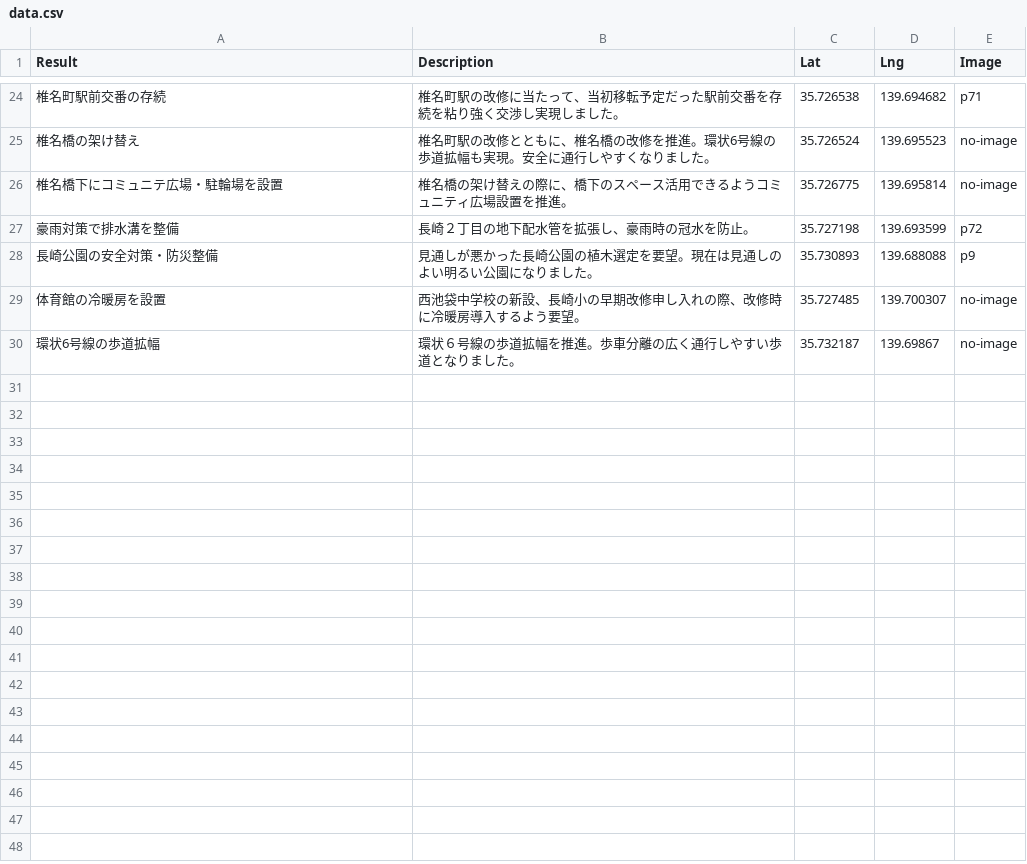
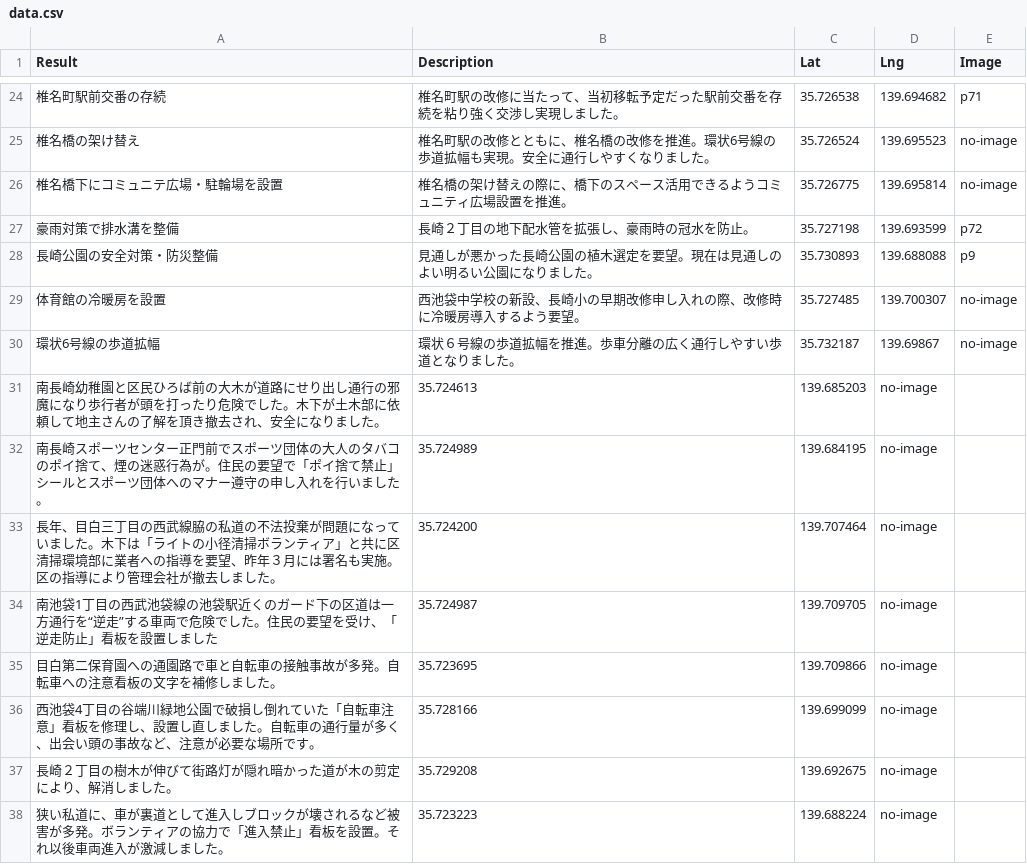
Before and after one commit to komei-toshima/kinoshita_jisseki_map, a CSV file: data.csv, drawn as a sheet; only a part is shown, gaps mark what is left out; the diff names each change by its address in the sheet, - before the commit and + after, or states it on an @@ line.

Commit message:
実績を追加

```diff
--- a/data.csv
+++ b/data.csv
+row 31: 南長崎幼稚園と区民ひろば前の大木が道路にせり出し通行の邪魔になり歩行者が頭を打ったり危険でした。木下が土木部に依頼して地主さんの了解を頂き撤去され、安全になりました。 | 35.724613 | 139.685203 | no-image
+row 32: 南長崎スポーツセンター正門前でスポーツ団体の大人のタバコのポイ捨て、煙の迷惑行為が。住民の要望で「ポイ捨て禁止」シールとスポーツ団体へのマナー遵守の申し入れを行いました。 | 35.724989 | 139.684195 | no-image
+row 33: 長年、目白三丁目の西武線脇の私道の不法投棄が問題になっていました。木下は「ライトの小径清掃ボランティア」と共に区清掃環境部に業者への指導を要望、昨年３月には署名も実施。区の指導により管理会社が撤去しました。 | 35.724200 | 139.707464 | no-image
+row 34: 南池袋1丁目の西武池袋線の池袋駅近くのガード下の区道は一方通行を“逆走”する車両で危険でした。住民の要望を受け、「逆走防止」看板を設置しました | 35.724987 | 139.709705 | no-image
+row 35: 目白第二保育園への通園路で車と自転車の接触事故が多発。自転車への注意看板の文字を補修しました。 | 35.723695 | 139.709866 | no-image
+row 36: 西池袋4丁目の谷端川緑地公園で破損し倒れていた「自転車注意」看板を修理し、設置し直しました。自転車の通行量が多く、出会い頭の事故など、注意が必要な場所です。 | 35.728166 | 139.699099 | no-image
+row 37: 長崎２丁目の樹木が伸びて街路灯が隠れ暗かった道が木の剪定により、解消しました。 | 35.729208 | 139.692675 | no-image
+row 38: 狭い私道に、車が裏道として進入しブロックが壊されるなど被害が多発。ボランティアの協力で「進入禁止」看板を設置。それ以後車両進入が激減しました。 | 35.723223 | 139.688224 | no-image
```
